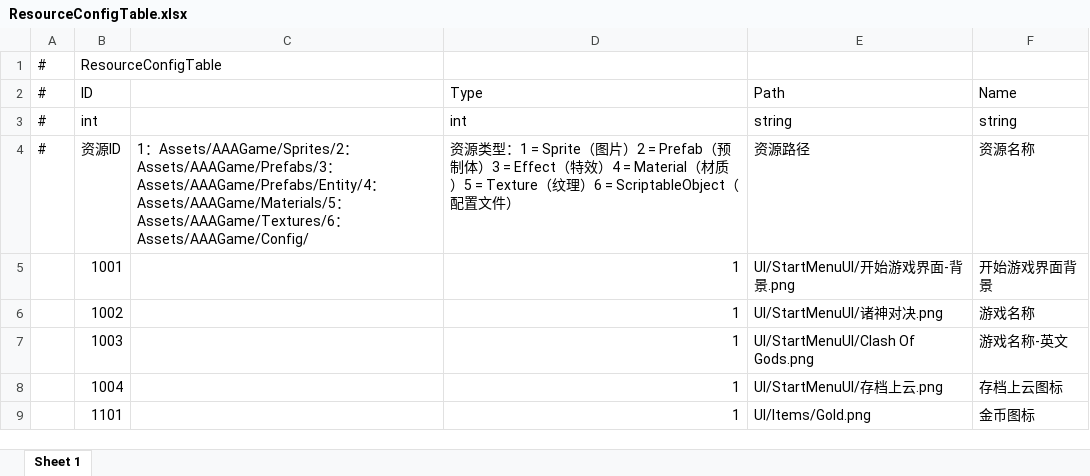
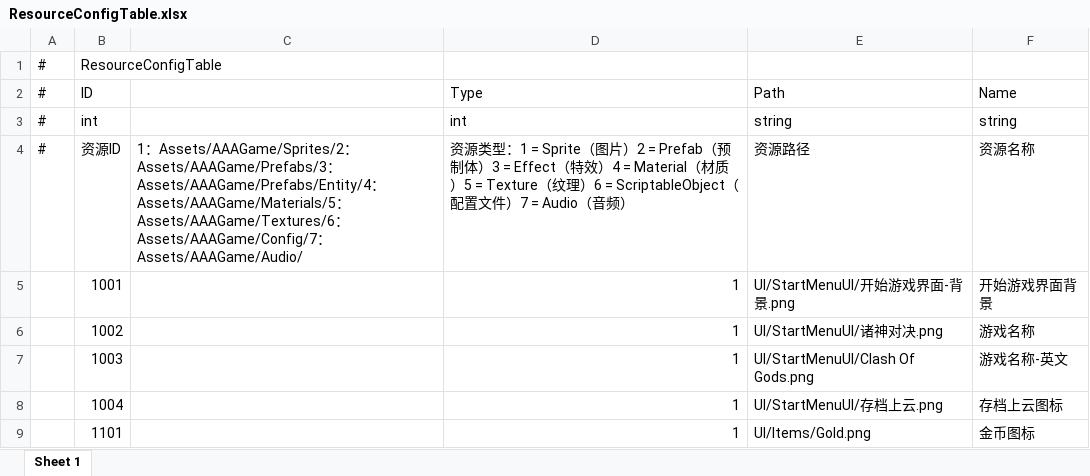
Before and after one commit to TXYzznc/GP, an Excel workbook: AAAGameData/DataTables/ResourceConfigTable.xlsx, sheet Sheet 1, drawn as a sheet; only a part is shown; values as stored, in another font and other column widths than the file's, no borders; the diff covers the shown part only; the diff names each change by its address in the sheet, - before the commit and + after, or states it on an @@ line.

Commit message:
feat: 扩展资源管理系统支持音频
- ResourceConfigTable 新增 83 个音频资源配置（ID 60001-60083）
- 音频资源使用中文命名，按 BGM/SFX 目录分类
- ResourceExtension 新增 LoadAudioClipAsync 异步加载方法
- ResourceType 枚举新增 Audio = 7 类型
- 支持通过 ResourceConfigTable 统一管理所有资源加载

```diff
--- a/AAAGameData/DataTables/ResourceConfigTable.xlsx (sheet Sheet 1)
+++ b/AAAGameData/DataTables/ResourceConfigTable.xlsx (sheet Sheet 1)
-C4: …Assets/AAAGame/Textures/6：Assets/AAAGame/Config/
+C4: …Assets/AAAGame/Textures/6：Assets/AAAGame/Config/7：Assets/AAAGame/Audio/
-D4 (Type): …置文件）
+D4 (Type): …置文件）7 = Audio（音频）
```
Also changed, not shown: 83 added rows elsewhere in this sheet, 3 other files.
